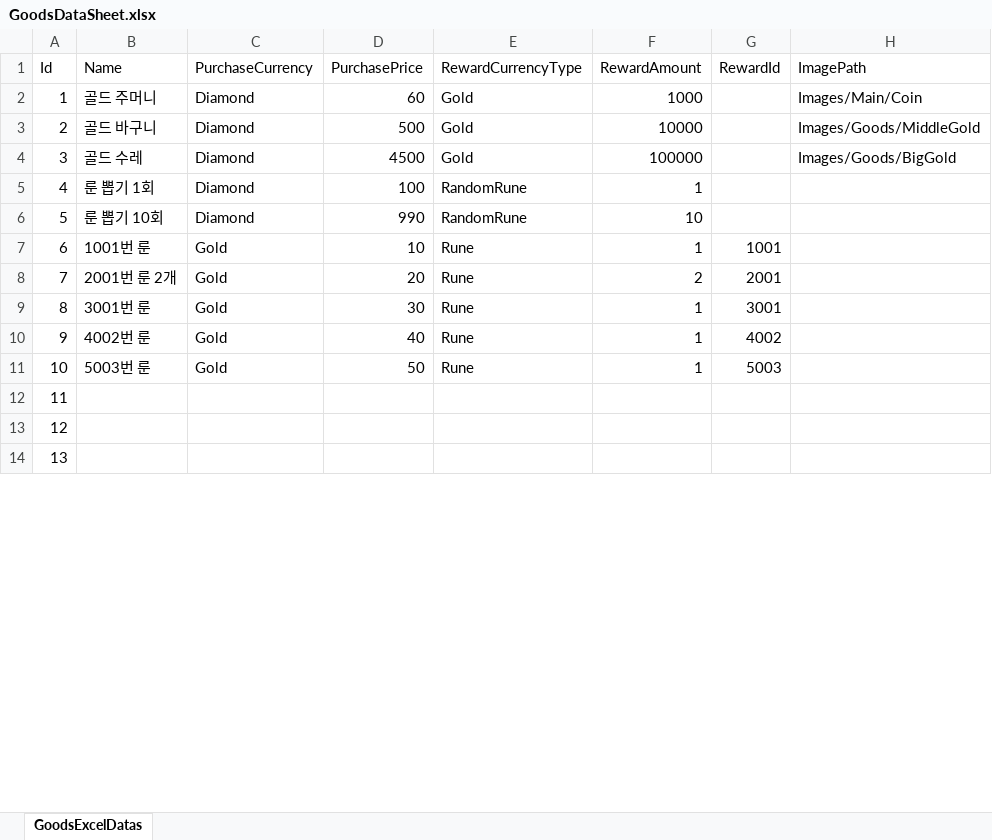
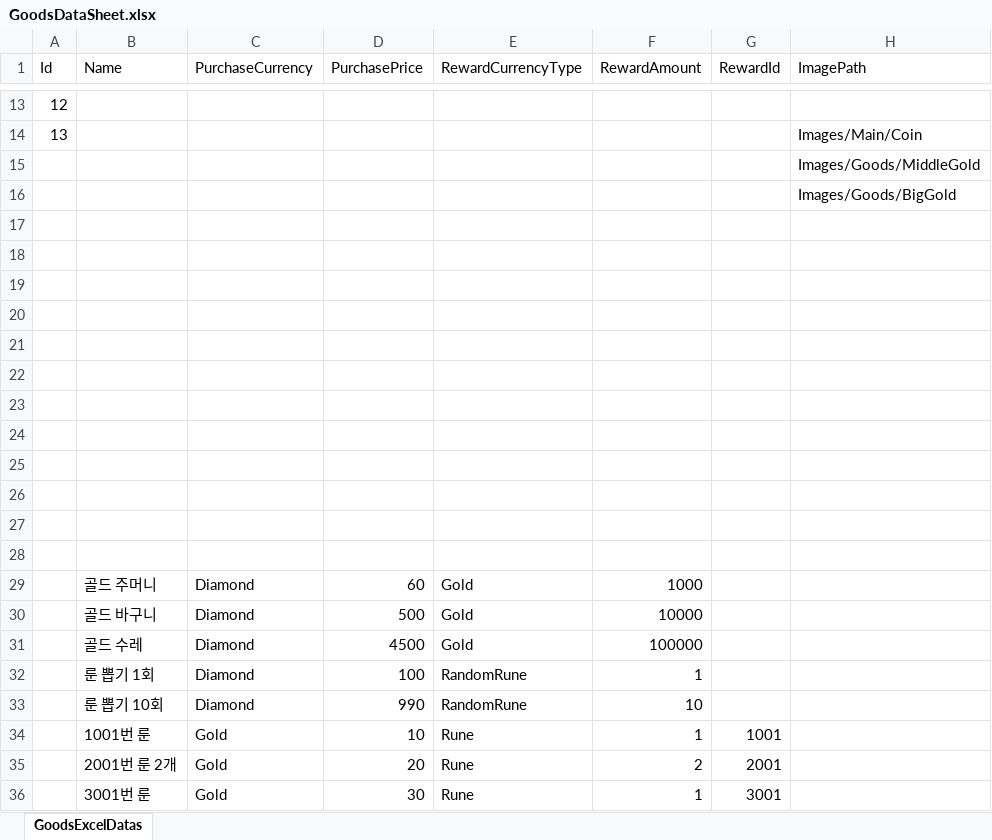
Before and after one commit to jwkim9612/Synergy-Dungeon, an Excel workbook: Assets/Shared/ExcelImporter/Excels/Goods/GoodsDataSheet.xlsx, sheet GoodsExcelDatas, drawn as a sheet; only a part is shown, gaps mark what is left out; the shorter side is filled out with more unchanged rows; values as stored, in another font and other column widths than the file's, no borders; addresses are those after the commit; the diff covers the shown part only; the diff names each change by its address in the sheet, - before the commit and + after, or states it on an @@ line.

```diff
--- a/Assets/Shared/ExcelImporter/Excels/Goods/GoodsDataSheet.xlsx (sheet GoodsExcelDatas)
+++ b/Assets/Shared/ExcelImporter/Excels/Goods/GoodsDataSheet.xlsx (sheet GoodsExcelDatas)
+row 13: 12
+row 14: 13 |  |  |  |  |  |  | Images/Main/Coin
+row 15:  |  |  |  |  |  |  | Images/Goods/MiddleGold
+row 16:  |  |  |  |  |  |  | Images/Goods/BigGold
+row 17: (empty)
+row 18: (empty)
+row 19: (empty)
+row 20: (empty)
+row 21: (empty)
+row 22: (empty)
+row 23: (empty)
+row 24: (empty)
+row 25: (empty)
+row 26: (empty)
+row 27: (empty)
+row 28: (empty)
@@ column A (Id) renumbered between rows 29 and 41 @@
-H29 (ImagePath): Images/Main/Coin
+H29 (ImagePath): (empty)
-H30 (ImagePath): Images/Goods/MiddleGold
+H30 (ImagePath): (empty)
-H31 (ImagePath): Images/Goods/BigGold
+H31 (ImagePath): (empty)
```
Also changed, not shown: 11 added rows and 4 removed rows elsewhere in this sheet, Assets/Shared/ExcelImporter/Excels/Player/RuneDataSheet.xlsx, 28 other files.
